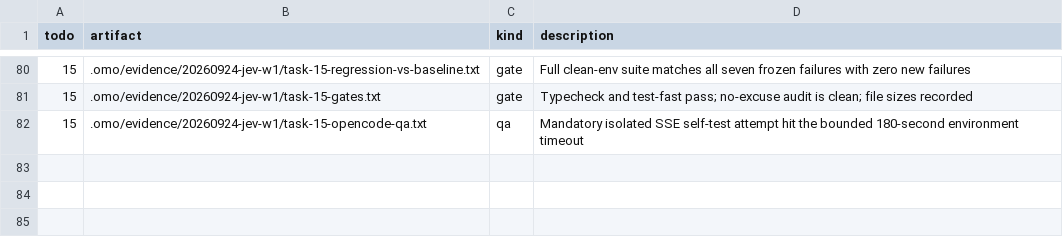
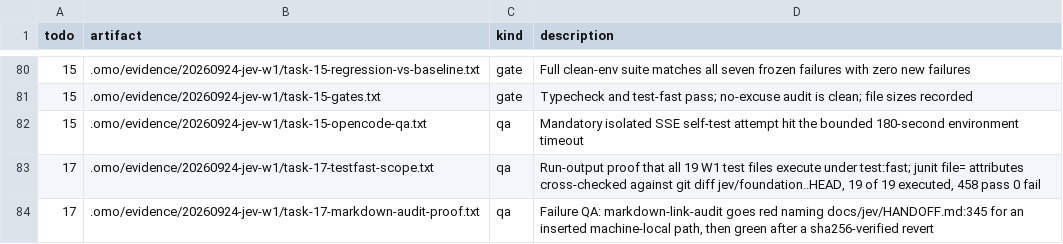
Before and after one commit to mislavivanda/oh-my-openagent, a TSV file: .omo/evidence/20260924-jev-w1/MANIFEST.tsv, drawn as a sheet; only a part is shown, gaps mark what is left out.

```diff
--- a/.omo/evidence/20260924-jev-w1/MANIFEST.tsv
+++ b/.omo/evidence/20260924-jev-w1/MANIFEST.tsv
@@ -82 +82,3 @@ todo	artifact	kind	description
 15	.omo/evidence/20260924-jev-w1/task-15-opencode-qa.txt	qa	Mandatory isolated SSE self-test attempt hit the bounded 180-second environment timeout
+17	.omo/evidence/20260924-jev-w1/task-17-testfast-scope.txt	qa	Run-output proof that all 19 W1 test files execute under test:fast; junit file= attributes cross-checked against git diff jev/foundation..HEAD, 19 of 19 executed, 458 pass 0 fail
+17	.omo/evidence/20260924-jev-w1/task-17-markdown-audit-proof.txt	qa	Failure QA: markdown-link-audit goes red naming docs/jev/HANDOFF.md:345 for an inserted machine-local path, then green after a sha256-verified revert
```
Also changed, not shown: 7 other files.
